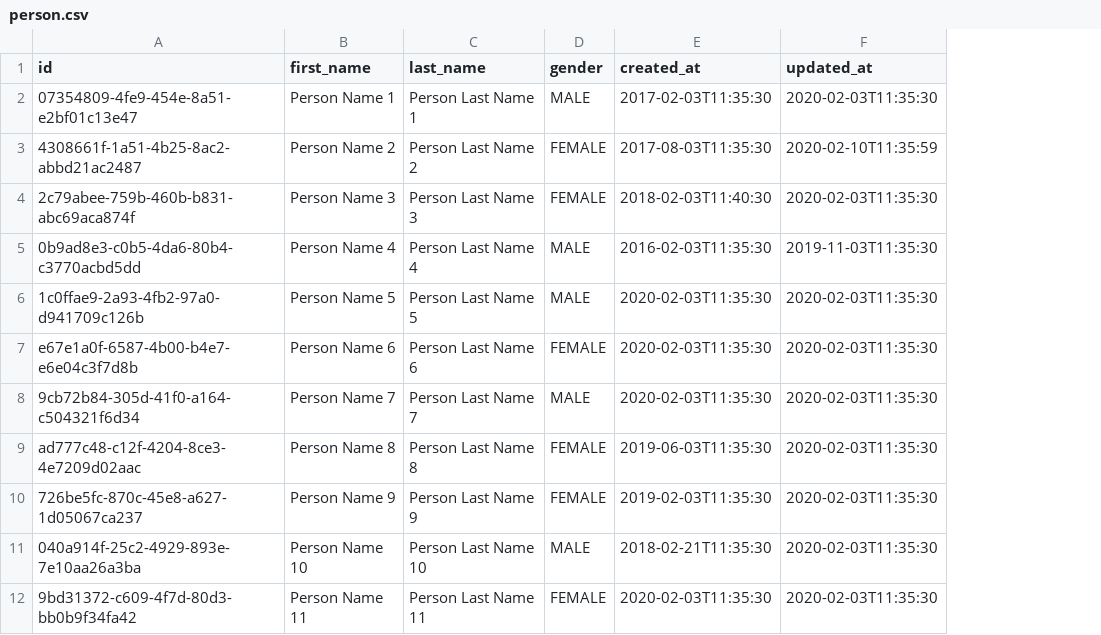
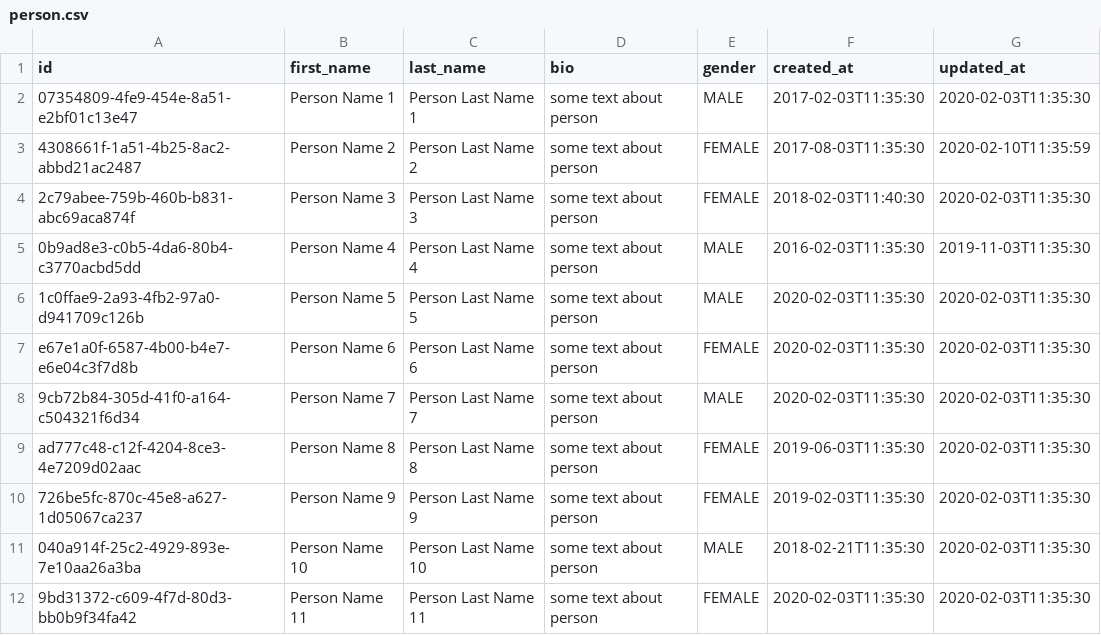
Before and after one commit to fugrusha/themoviedb, a CSV file: src/main/resources/db/data/person.csv, drawn as a sheet; only a part is shown; the diff names each change by its address in the sheet, - before the commit and + after, or states it on an @@ line.

Commit message:
Added endpoints for  ContentManagerController; Added field misprintText to Misprint; Added methods to Misprint service for getting targetEntities and updating them; Added field bio to Person;

```diff
--- a/src/main/resources/db/data/person.csv
+++ b/src/main/resources/db/data/person.csv
+column D (bio), rows 2-12: all some text about person
```
Also changed, not shown: 31 other files.
